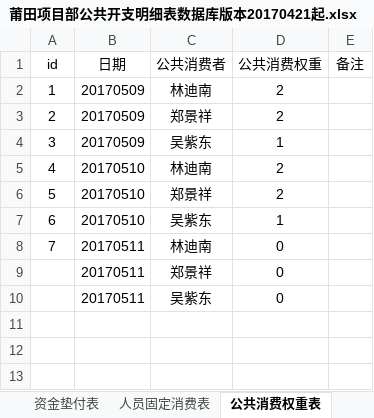
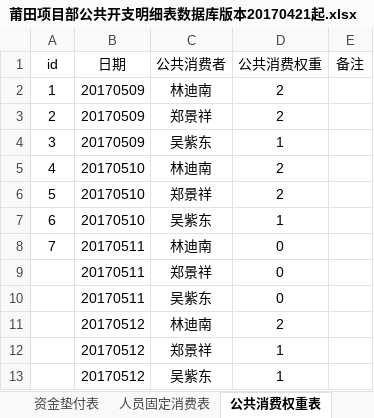
Before and after one commit to zjkl19/reimburse, an Excel workbook: 莆田项目部公共开支明细表数据库版本20170421起.xlsx, sheet 公共消费权重表, drawn as a sheet; values as stored, in another font and other column widths than the file's, no borders; the diff names each change by its address in the sheet, - before the commit and + after, or states it on an @@ line.

```diff
--- a/莆田项目部公共开支明细表数据库版本20170421起.xlsx (sheet 公共消费权重表)
+++ b/莆田项目部公共开支明细表数据库版本20170421起.xlsx (sheet 公共消费权重表)
+row 11:  | 20170512 | 林迪南 | 2
+row 12:  | 20170512 | 郑景祥 | 1
+row 13:  | 20170512 | 吴紫东 | 1
```
Also changed, not shown: sheet 人员固定消费表, sheet 莆田维养项目部签到表, sheet 逐日消费统计表, sheet 莆田绶溪公园施工监控项目签到表, sheet 资金垫付表.
